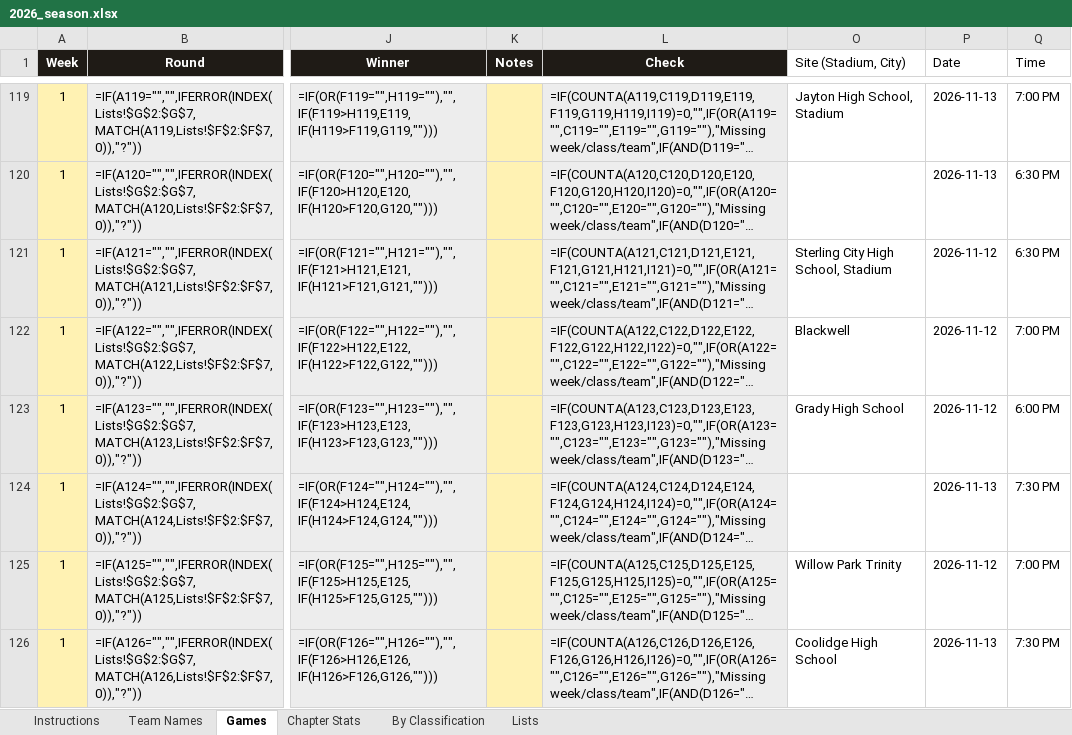
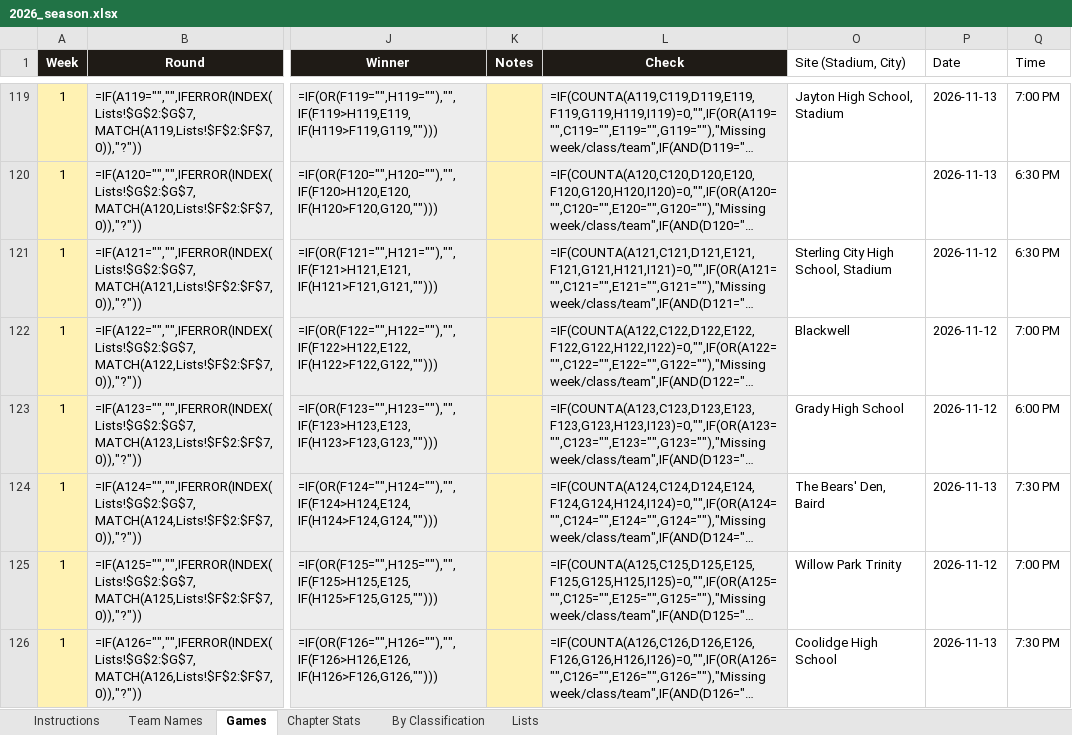
Before and after one commit to colemic2006/texasplayoffs, an Excel workbook: season/2026/2026_season.xlsx, sheet Games, drawn as a sheet; only a part is shown, gaps mark what is left out; long unchanged cells end in …; values as stored, in another font and other column widths than the file's, no borders; formulas without a stored value are shown as written; conditional formats not drawn; the diff names each change by its address in the sheet, - before the commit and + after, or states it on an @@ line.

```diff
--- a/season/2026/2026_season.xlsx (sheet Games)
+++ b/season/2026/2026_season.xlsx (sheet Games)
-O124 (Site (Stadium, City)): (empty)
+O124 (Site (Stadium, City)): The Bears' Den, Baird
```
Also changed, not shown: 1 other file.
